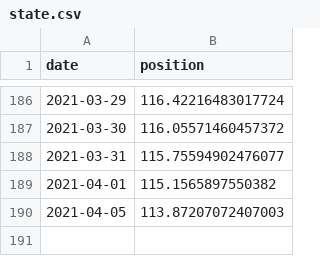
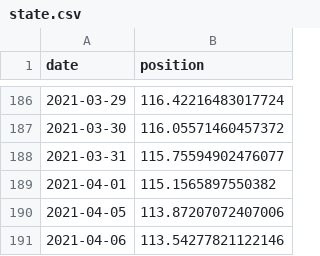
Before and after one commit to cristianpjensen/stock-market-prediction-via-google-trends, a CSV file: data/state.csv, drawn as a sheet; only a part is shown, gaps mark what is left out.

```diff
--- a/data/state.csv
+++ b/data/state.csv
@@ -189,2 +189,3 @@ date,position
 2021-04-01,115.1565897550382
-2021-04-05,113.87207072407003
+2021-04-05,113.87207072407006
+2021-04-06,113.54277821122146
```
Also changed, not shown: data/stock_market.csv.
